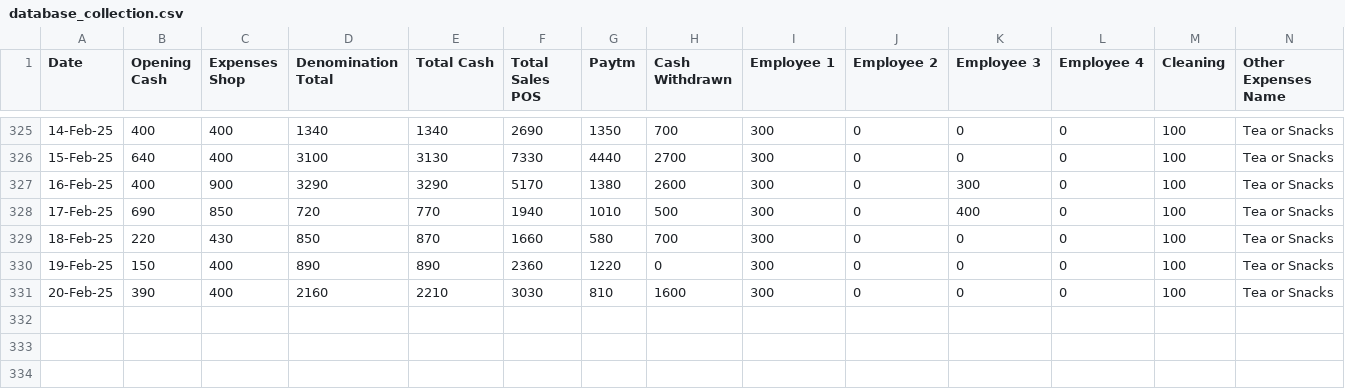
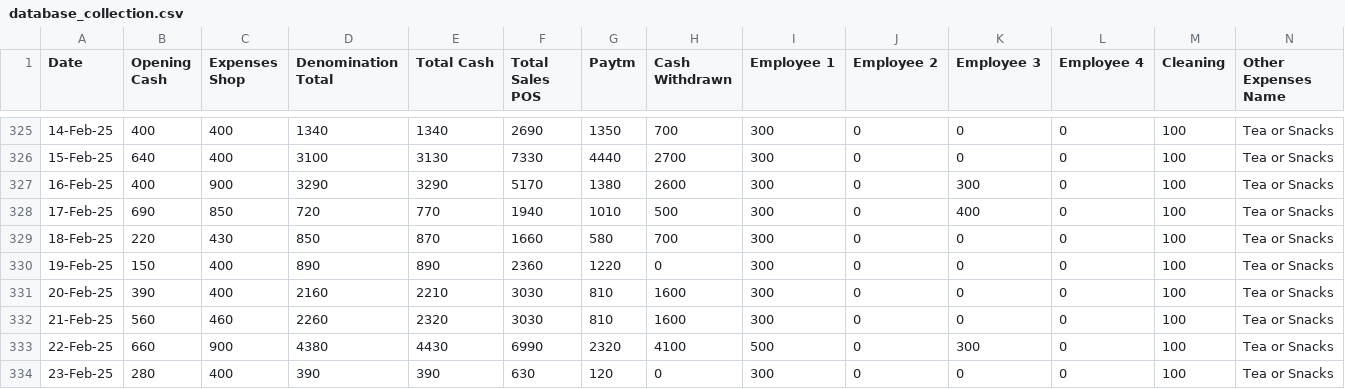
Before and after one commit to Balajimcr/DailySalesTrackerApp, a CSV file: Data/EliteSalonLalgudi/database_collection.csv, drawn as a sheet; only a part is shown, gaps mark what is left out; rows hold the shown columns only; the diff names each change by its address in the sheet, - before the commit and + after, or states it on an @@ line.

Commit message:
* updated Date Format * updated database_collection.csv

```diff
--- a/Data/EliteSalonLalgudi/database_collection.csv
+++ b/Data/EliteSalonLalgudi/database_collection.csv
+row 332: 21-Feb-25 | 560 | 460 | 2260 | 2320 | 3030 | 810 | 1600 | 300 | 0 | 0 | 0 | 100 | Tea or Snacks
+row 333: 22-Feb-25 | 660 | 900 | 4380 | 4430 | 6990 | 2320 | 4100 | 500 | 0 | 300 | 0 | 100 | Tea or Snacks
+row 334: 23-Feb-25 | 280 | 400 | 390 | 390 | 630 | 120 | 0 | 300 | 0 | 0 | 0 | 100 | Tea or Snacks
```
Also changed, not shown: Data/EliteSalonLalgudi/employee_salary_Advance_bankTransfer_data.csv, 3 other files.
